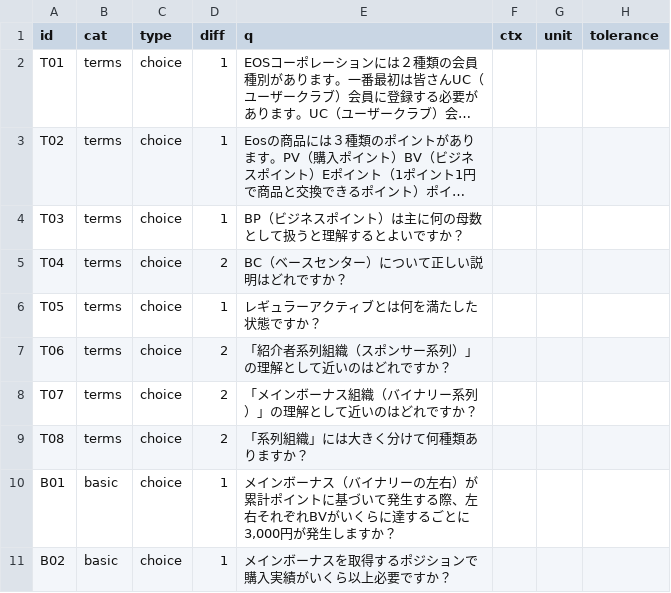
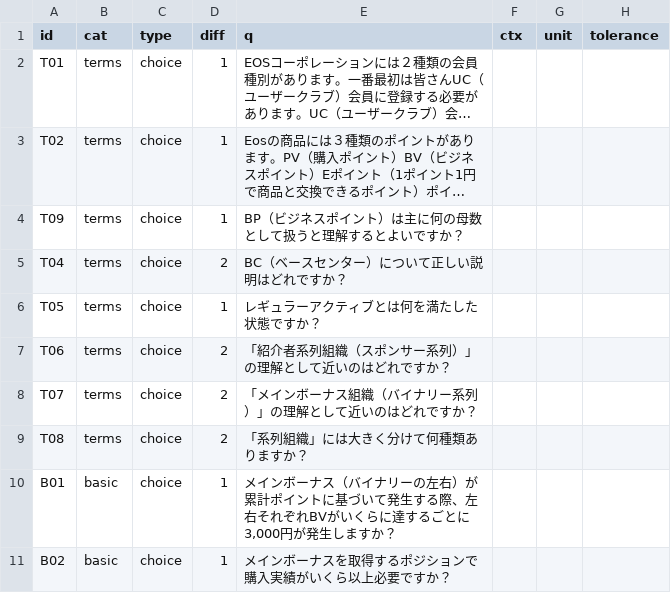
Before and after one commit to TokiToki-mori/eos-study-quiz, a CSV file: questions.csv, drawn as a sheet; only a part is shown; long unchanged cells end in …; the diff names each change by its address in the sheet, - before the commit and + after, or states it on an @@ line.

Commit message:
Update questions.csv from editor.html

```diff
--- a/questions.csv
+++ b/questions.csv
-A4 (id): T03
+A4 (id): T09
```
